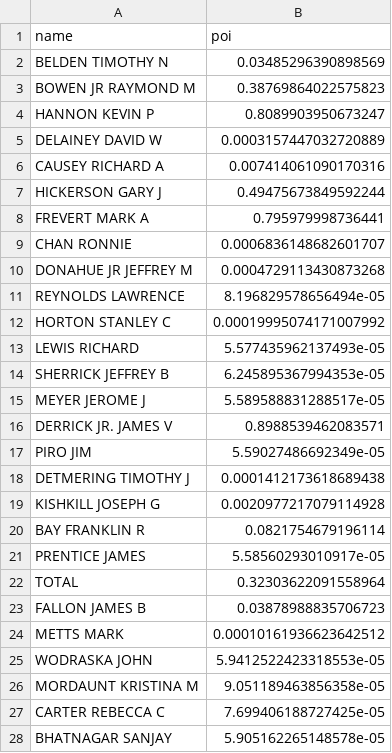
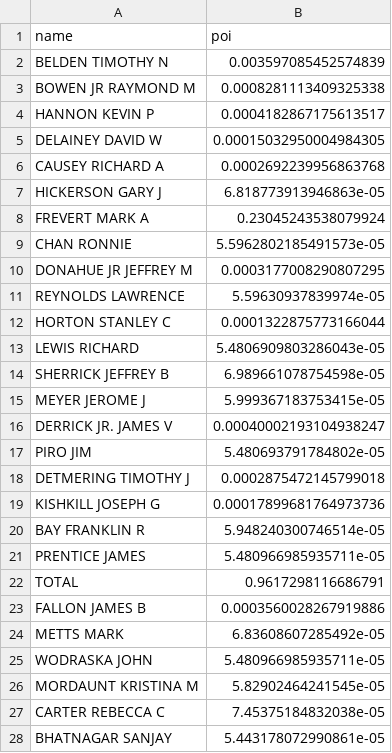
Before and after one commit to daikon1119/ML100Days, a CSV file: homework/2020-ml100marathon-midterm/submit_gdbt.csv, drawn as a sheet; only a part is shown; the diff covers the shown part only.

```diff
--- a/homework/2020-ml100marathon-midterm/submit_gdbt.csv
+++ b/homework/2020-ml100marathon-midterm/submit_gdbt.csv
@@ -1,28 +1,28 @@
 name,poi
-BELDEN TIMOTHY N,0.03485296390898569
-BOWEN JR RAYMOND M,0.38769864022575823
-HANNON KEVIN P,0.8089903950673247
-DELAINEY DAVID W,0.0003157447032720889
-CAUSEY RICHARD A,0.007414061090170316
-HICKERSON GARY J,0.49475673849592244
-FREVERT MARK A,0.795979998736441
-CHAN RONNIE,0.0006836148682601707
-DONAHUE JR JEFFREY M,0.0004729113430873268
-REYNOLDS LAWRENCE,8.196829578656494e-05
-HORTON STANLEY C,0.00019995074171007992
-LEWIS RICHARD,5.577435962137493e-05
-SHERRICK JEFFREY B,6.245895367994353e-05
-MEYER JEROME J,5.589588831288517e-05
-DERRICK JR. JAMES V,0.8988539462083571
-PIRO JIM,5.59027486692349e-05
-DETMERING TIMOTHY J,0.0001412173618689438
-KISHKILL JOSEPH G,0.0020977217079114928
-BAY FRANKLIN R,0.0821754679196114
-PRENTICE JAMES,5.58560293010917e-05
-TOTAL,0.32303622091558964
-FALLON JAMES B,0.03878988835706723
-METTS MARK,0.00010161936623642512
-WODRASKA JOHN,5.9412522423318553e-05
-MORDAUNT KRISTINA M,9.051189463856358e-05
-CARTER REBECCA C,7.699406188727425e-05
-BHATNAGAR SANJAY,5.905162265148578e-05
+BELDEN TIMOTHY N,0.003597085452574839
+BOWEN JR RAYMOND M,0.0008281113409325338
+HANNON KEVIN P,0.0004182867175613517
+DELAINEY DAVID W,0.00015032950004984305
+CAUSEY RICHARD A,0.0002692239956863768
+HICKERSON GARY J,6.818773913946863e-05
+FREVERT MARK A,0.23045243538079924
+CHAN RONNIE,5.5962802185491573e-05
+DONAHUE JR JEFFREY M,0.0003177008290807295
+REYNOLDS LAWRENCE,5.59630937839974e-05
+HORTON STANLEY C,0.0001322875773166044
+LEWIS RICHARD,5.4806909803286043e-05
+SHERRICK JEFFREY B,6.989661078754598e-05
+MEYER JEROME J,5.999367183753415e-05
+DERRICK JR. JAMES V,0.00040002193104938247
+PIRO JIM,5.480693791784802e-05
+DETMERING TIMOTHY J,0.0002875472145799018
+KISHKILL JOSEPH G,0.00017899681764973736
+BAY FRANKLIN R,5.948240300746514e-05
+PRENTICE JAMES,5.480966985935711e-05
+TOTAL,0.9617298116686791
+FALLON JAMES B,0.0003560028267919886
+METTS MARK,6.83608607285492e-05
+WODRASKA JOHN,5.480966985935711e-05
+MORDAUNT KRISTINA M,5.82902464241545e-05
+CARTER REBECCA C,7.45375184832038e-05
+BHATNAGAR SANJAY,5.443178072990861e-05
```
Also changed, not shown: 6 edited cells elsewhere in this file, homework/2020-ml100marathon-midterm/submit_lr.csv, homework/2020-ml100marathon-midterm/submit_rf.csv, 6 other files.
